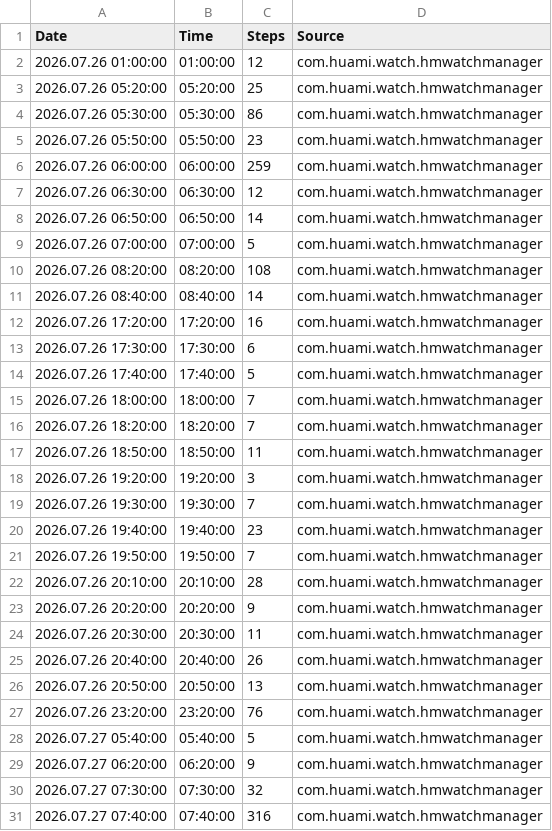
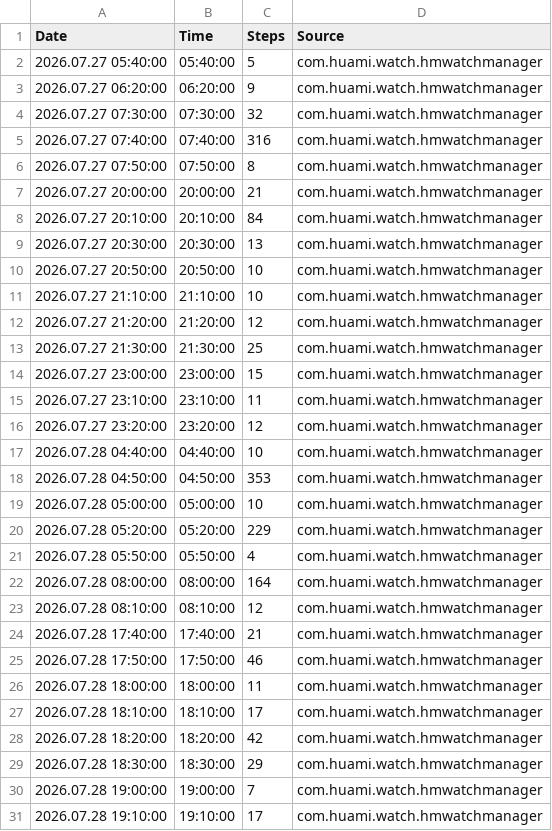
Before and after one commit to santhoshkumar/steps-data, a CSV file: data/live.csv, drawn as a sheet; only a part is shown; the shorter side is filled out with more unchanged rows; removed rows and columns are numbered as before the commit, all else as after; the diff covers the shown part only; the diff names each change by its address in the sheet, - before the commit and + after, or states it on an @@ line.

Commit message:
Update Live Steps Data - 2026-08-27T08:20:04.709+05:30

```diff
--- a/data/live.csv
+++ b/data/live.csv
-row 2: 2026.07.26 01:00:00 | 01:00:00 | 12 | com.huami.watch.hmwatchmanager
-row 3: 2026.07.26 05:20:00 | 05:20:00 | 25 | com.huami.watch.hmwatchmanager
-row 4: 2026.07.26 05:30:00 | 05:30:00 | 86 | com.huami.watch.hmwatchmanager
-row 5: 2026.07.26 05:50:00 | 05:50:00 | 23 | com.huami.watch.hmwatchmanager
-row 6: 2026.07.26 06:00:00 | 06:00:00 | 259 | com.huami.watch.hmwatchmanager
-row 7: 2026.07.26 06:30:00 | 06:30:00 | 12 | com.huami.watch.hmwatchmanager
-row 8: 2026.07.26 06:50:00 | 06:50:00 | 14 | com.huami.watch.hmwatchmanager
-row 9: 2026.07.26 07:00:00 | 07:00:00 | 5 | com.huami.watch.hmwatchmanager
-row 10: 2026.07.26 08:20:00 | 08:20:00 | 108 | com.huami.watch.hmwatchmanager
-row 11: 2026.07.26 08:40:00 | 08:40:00 | 14 | com.huami.watch.hmwatchmanager
-row 12: 2026.07.26 17:20:00 | 17:20:00 | 16 | com.huami.watch.hmwatchmanager
-row 13: 2026.07.26 17:30:00 | 17:30:00 | 6 | com.huami.watch.hmwatchmanager
-row 14: 2026.07.26 17:40:00 | 17:40:00 | 5 | com.huami.watch.hmwatchmanager
-row 15: 2026.07.26 18:00:00 | 18:00:00 | 7 | com.huami.watch.hmwatchmanager
-row 16: 2026.07.26 18:20:00 | 18:20:00 | 7 | com.huami.watch.hmwatchmanager
-row 17: 2026.07.26 18:50:00 | 18:50:00 | 11 | com.huami.watch.hmwatchmanager
-row 18: 2026.07.26 19:20:00 | 19:20:00 | 3 | com.huami.watch.hmwatchmanager
-row 19: 2026.07.26 19:30:00 | 19:30:00 | 7 | com.huami.watch.hmwatchmanager
-row 20: 2026.07.26 19:40:00 | 19:40:00 | 23 | com.huami.watch.hmwatchmanager
-row 21: 2026.07.26 19:50:00 | 19:50:00 | 7 | com.huami.watch.hmwatchmanager
-row 22: 2026.07.26 20:10:00 | 20:10:00 | 28 | com.huami.watch.hmwatchmanager
-row 23: 2026.07.26 20:20:00 | 20:20:00 | 9 | com.huami.watch.hmwatchmanager
-row 24: 2026.07.26 20:30:00 | 20:30:00 | 11 | com.huami.watch.hmwatchmanager
-row 25: 2026.07.26 20:40:00 | 20:40:00 | 26 | com.huami.watch.hmwatchmanager
-row 26: 2026.07.26 20:50:00 | 20:50:00 | 13 | com.huami.watch.hmwatchmanager
-row 27: 2026.07.26 23:20:00 | 23:20:00 | 76 | com.huami.watch.hmwatchmanager
```
Also changed, not shown: 21 added rows elsewhere in this file.
